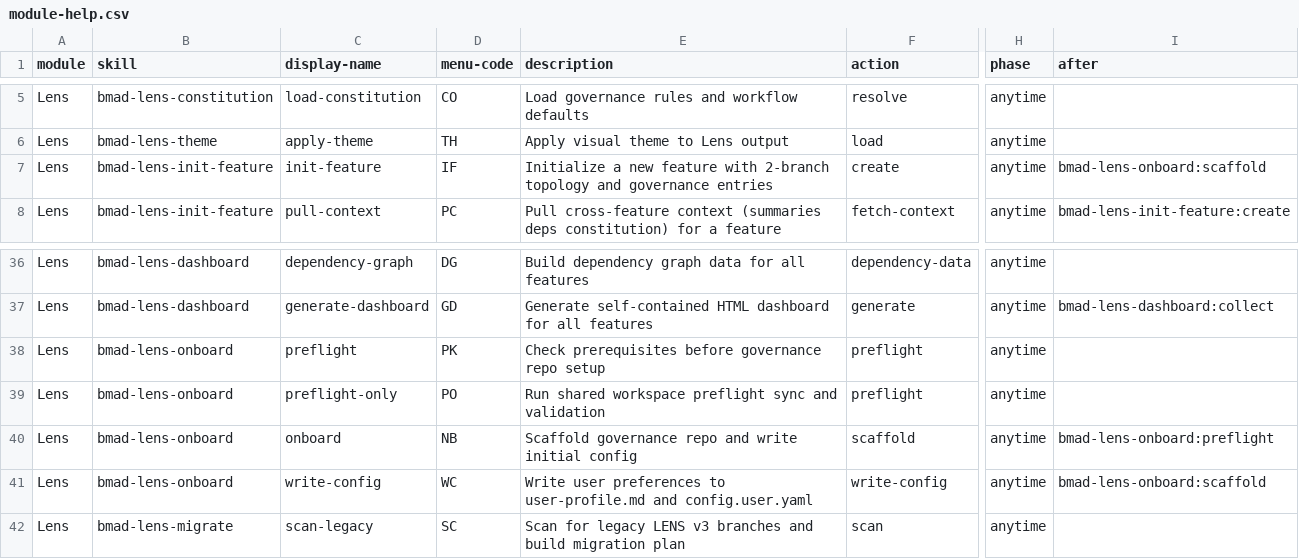
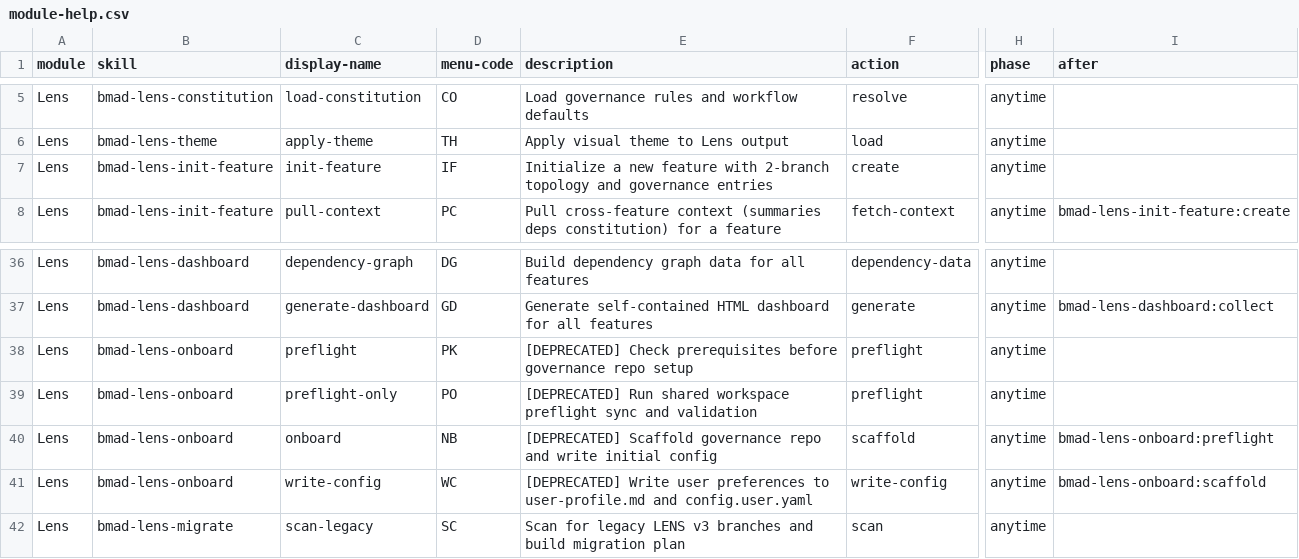
Before and after one commit to crisweber2600/Lens.Core.Src, a CSV file: _bmad/lens-work/module-help.csv, drawn as a sheet; only a part is shown, gaps mark what is left out; the diff names each change by its address in the sheet, - before the commit and + after, or states it on an @@ line.

Commit message:
DeprecateOnboard

```diff
--- a/_bmad/lens-work/module-help.csv
+++ b/_bmad/lens-work/module-help.csv
-I7 (after): bmad-lens-onboard:scaffold
+I7 (after): (empty)
-E38 (description): Check prerequisites…
+E38 (description): [DEPRECATED] Check prerequisites…
-E39 (description): Run shared…
+E39 (description): [DEPRECATED] Run shared…
-E40 (description): Scaffold governance…
+E40 (description): [DEPRECATED] Scaffold governance…
-E41 (description): Write user…
+E41 (description): [DEPRECATED] Write user…
```
Also changed, not shown: 9 other files.
